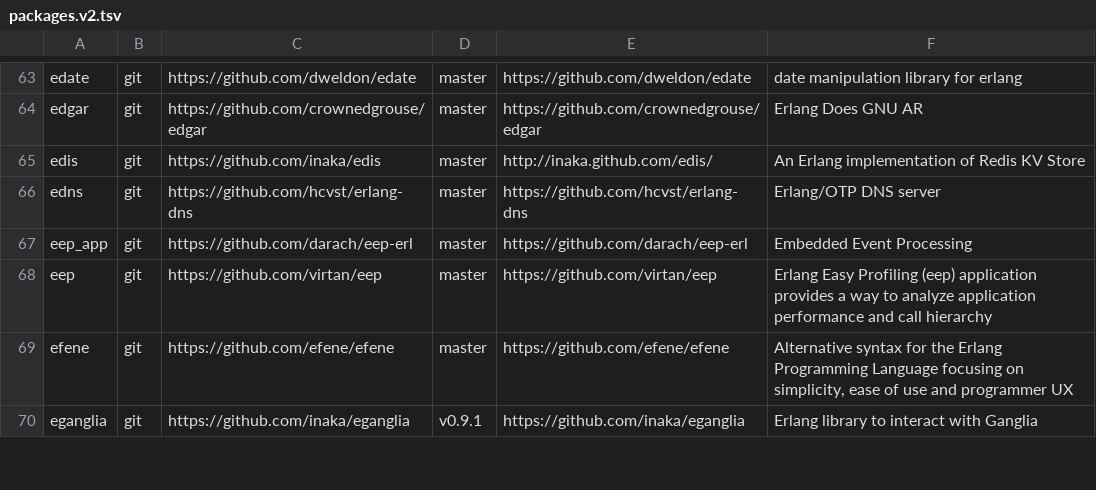
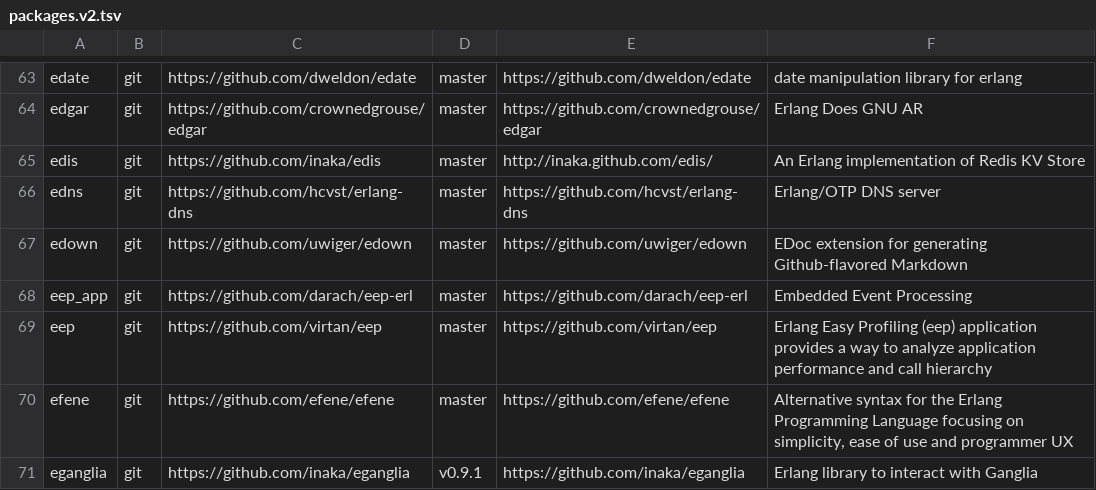
Before and after one commit to ninenines/erlang.mk, a TSV file: packages.v2.tsv, drawn as a sheet; only a part is shown, gaps mark what is left out; the diff names each change by its address in the sheet, - before the commit and + after, or states it on an @@ line.

Commit message:
Add package edown to the index

```diff
--- a/packages.v2.tsv
+++ b/packages.v2.tsv
+row 67: edown | git | https://github.com/uwiger/edown | master | https://github.com/uwiger/edown | EDoc extension for generating Github-flavored Markdown
```
Also changed, not shown: packages.v1.tsv, 1 other file.
